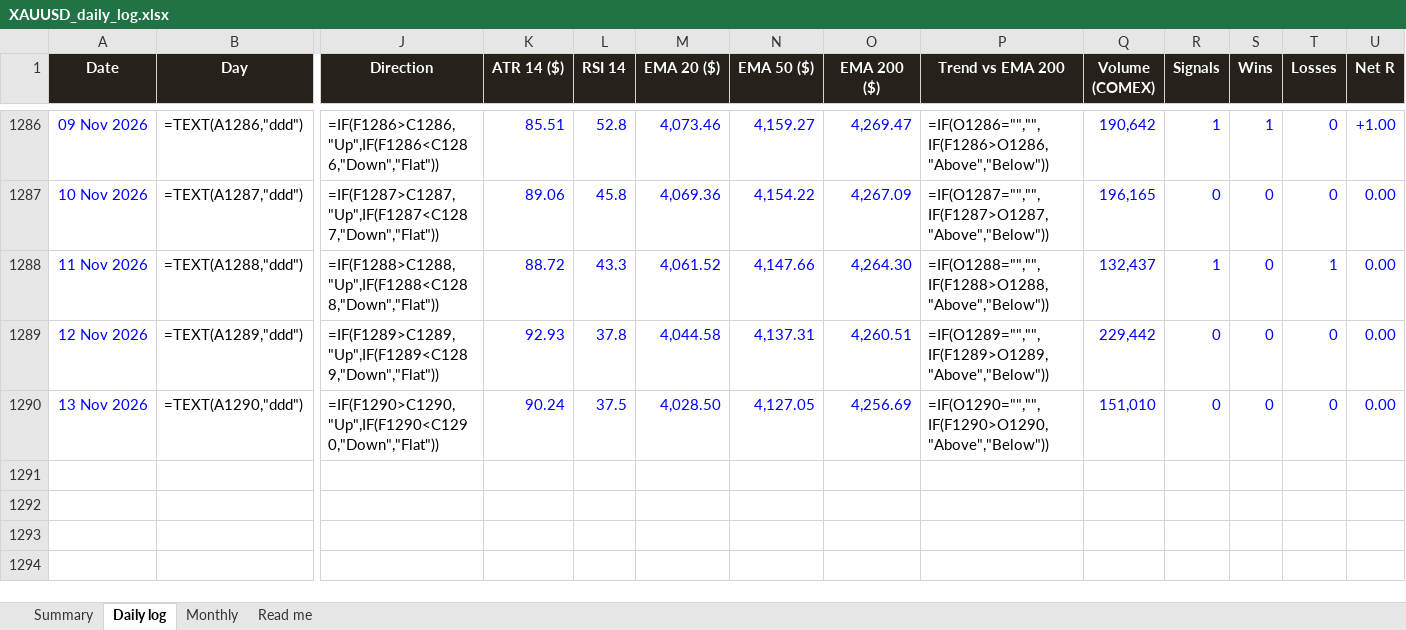
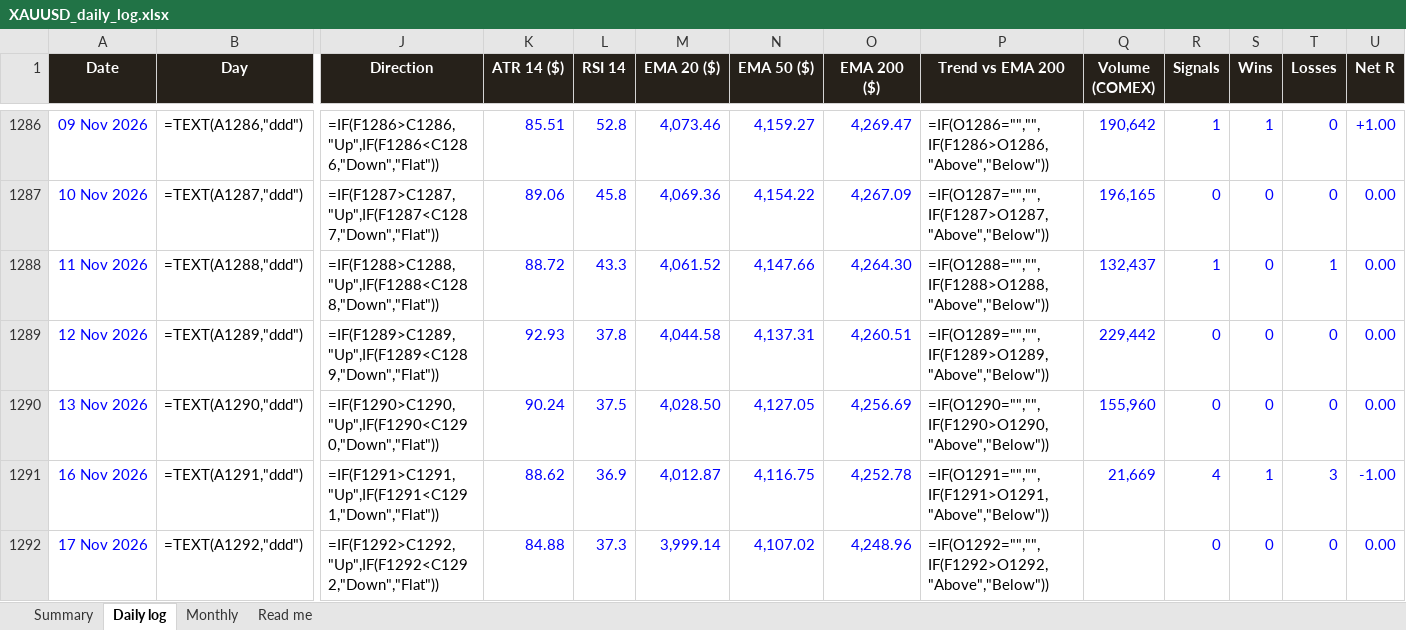
Before and after one commit to basemayman-ux/gold-agent, an Excel workbook: docs/data/XAUUSD_daily_log.xlsx, sheet Daily log, drawn as a sheet; only a part is shown, gaps mark what is left out; values as stored, in another font and other column widths than the file's, no borders; formulas without a stored value are shown as written; conditional formats not drawn; rows hold the shown columns only; the diff names each change by its address in the sheet, - before the commit and + after, or states it on an @@ line.

Commit message:
daily log 2026-11-17

```diff
--- a/docs/data/XAUUSD_daily_log.xlsx (sheet Daily log)
+++ b/docs/data/XAUUSD_daily_log.xlsx (sheet Daily log)
-Q1290 (Volume (COMEX)): 151,010
+Q1290 (Volume (COMEX)): 155,960
+row 1291: 16 Nov 2026 | =TEXT(A1291,"ddd") | =IF(F1291>C1291,"Up",IF(F1291<C1291,"Down","Flat")) | 88.62 | 36.9 | 4,012.87 | 4,116.75 | 4,252.78 | =IF(O1291="","",IF(F1291>O1291,"Above","Below")) | 21,669 | 4 | 1 | 3 | -1.00
+row 1292: 17 Nov 2026 | =TEXT(A1292,"ddd") | =IF(F1292>C1292,"Up",IF(F1292<C1292,"Down","Flat")) | 84.88 | 37.3 | 3,999.14 | 4,107.02 | 4,248.96 | =IF(O1292="","",IF(F1292>O1292,"Above","Below")) |  | 0 | 0 | 0 | 0.00
```
Also changed, not shown: 1 other file.
